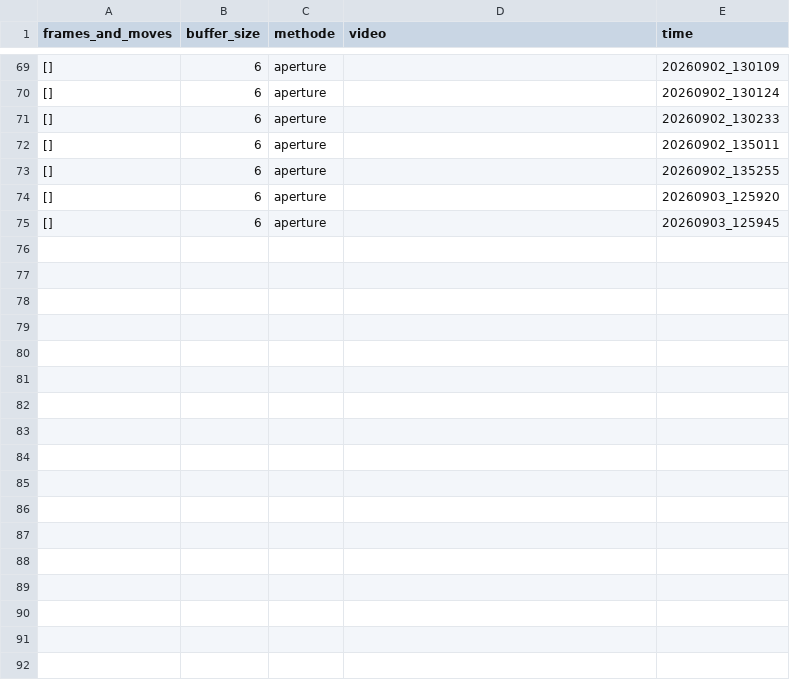
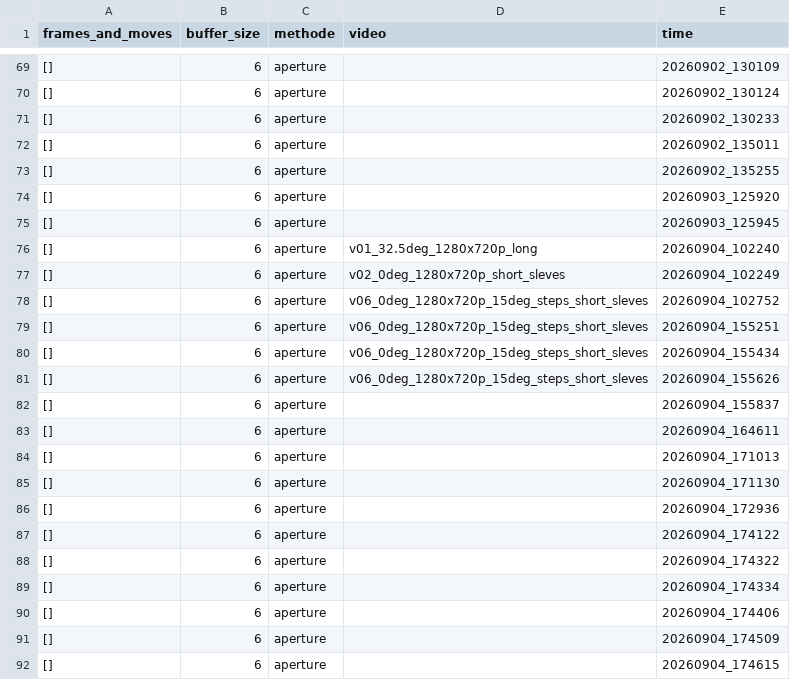
Before and after one commit to Eulelarve/Masterarbeit, a CSV file: python-code/Move_detection_hand_methode_test.csv, drawn as a sheet; only a part is shown, gaps mark what is left out; the diff names each change by its address in the sheet, - before the commit and + after, or states it on an @@ line.

```diff
--- a/python-code/Move_detection_hand_methode_test.csv
+++ b/python-code/Move_detection_hand_methode_test.csv
+row 76: [] | 6 | aperture | v01_32.5deg_1280x720p_long | 20260904_102240
+row 77: [] | 6 | aperture | v02_0deg_1280x720p_short_sleves | 20260904_102249
+row 78: [] | 6 | aperture | v06_0deg_1280x720p_15deg_steps_short_sleves | 20260904_102752
+row 79: [] | 6 | aperture | v06_0deg_1280x720p_15deg_steps_short_sleves | 20260904_155251
+row 80: [] | 6 | aperture | v06_0deg_1280x720p_15deg_steps_short_sleves | 20260904_155434
+row 81: [] | 6 | aperture | v06_0deg_1280x720p_15deg_steps_short_sleves | 20260904_155626
+row 82: [] | 6 | aperture |  | 20260904_155837
+row 83: [] | 6 | aperture |  | 20260904_164611
+row 84: [] | 6 | aperture |  | 20260904_171013
+row 85: [] | 6 | aperture |  | 20260904_171130
+row 86: [] | 6 | aperture |  | 20260904_172936
+row 87: [] | 6 | aperture |  | 20260904_174122
+row 88: [] | 6 | aperture |  | 20260904_174322
+row 89: [] | 6 | aperture |  | 20260904_174334
+row 90: [] | 6 | aperture |  | 20260904_174406
+row 91: [] | 6 | aperture |  | 20260904_174509
+row 92: [] | 6 | aperture |  | 20260904_174615
```
Also changed, not shown: python-code/HAND_detektionmethod_TEST.csv, 10 other files.
